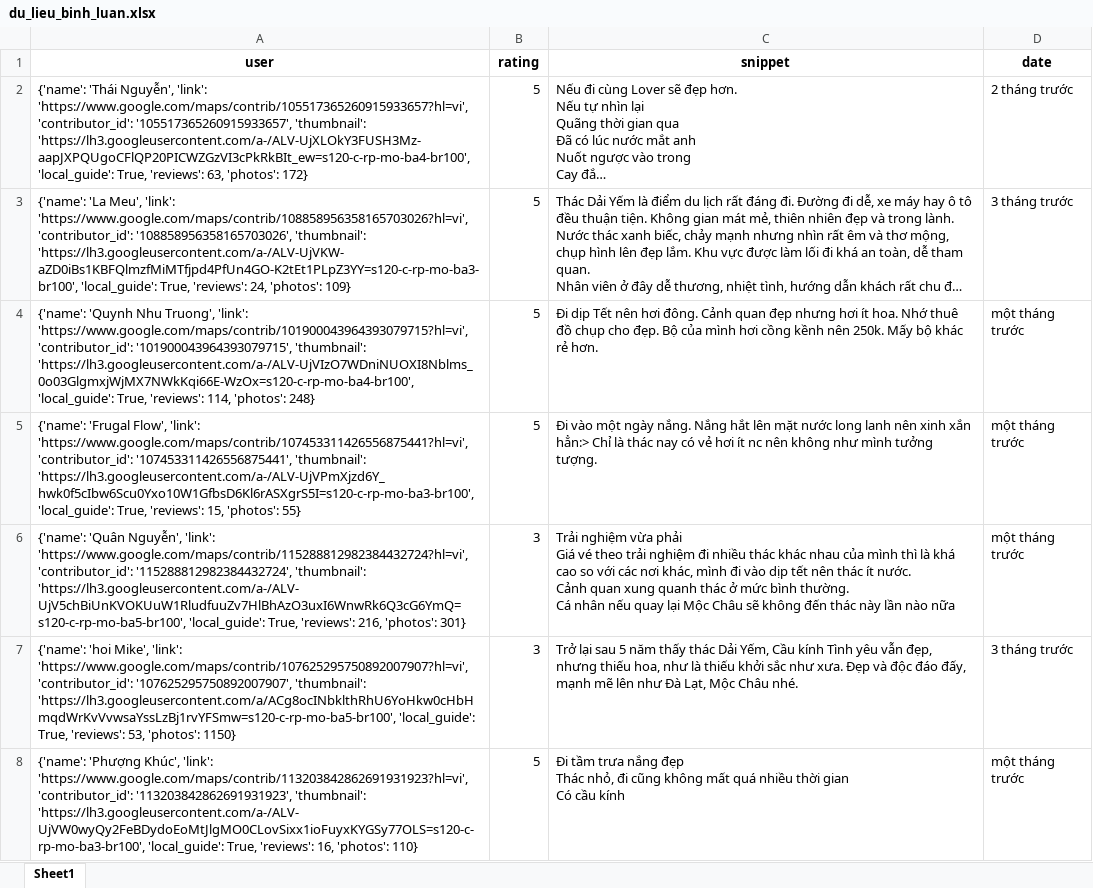
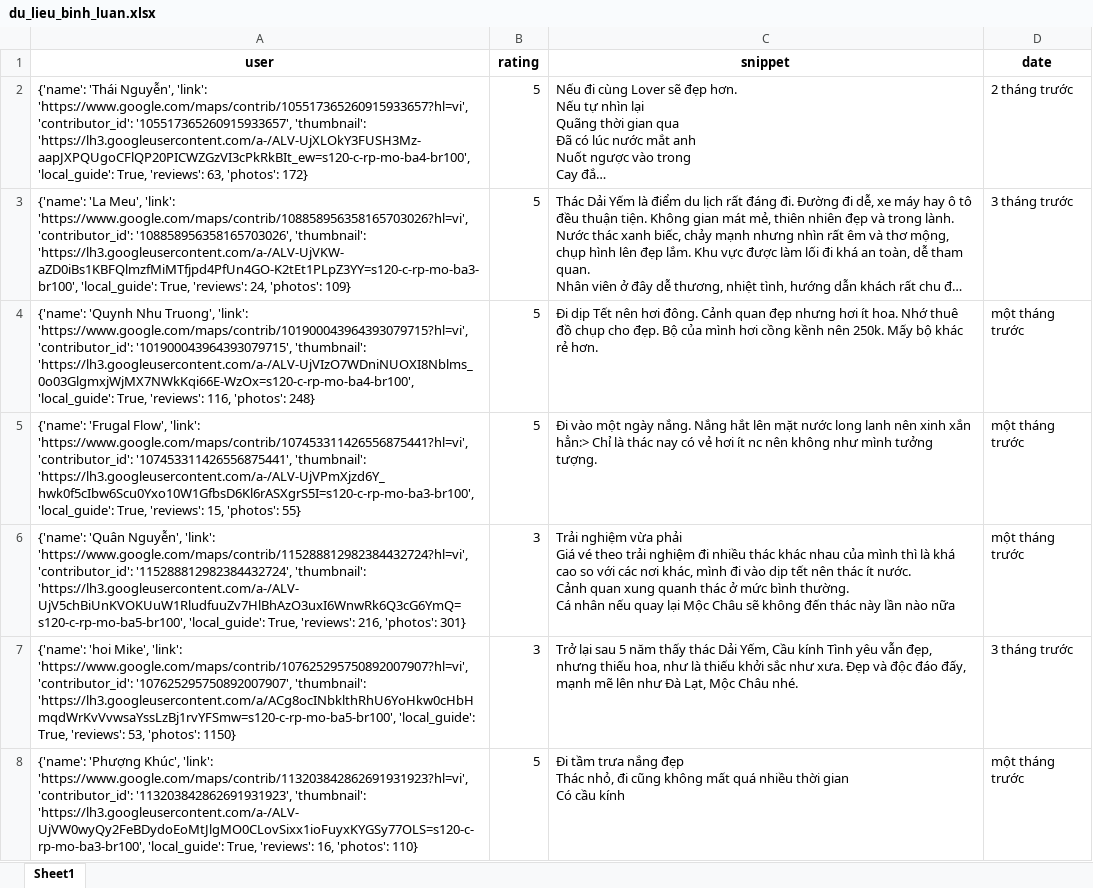
Before and after one commit to askjhfmlsrhgnojsfbg/main.py, an Excel workbook: du_lieu_binh_luan.xlsx, sheet Sheet1, drawn as a sheet; only a part is shown; long unchanged cells end in …; values as stored, in another font and other column widths than the file's, no borders; the diff covers the shown part only; the diff names each change by its address in the sheet, - before the commit and + after, or states it on an @@ line.

```diff
--- a/du_lieu_binh_luan.xlsx (sheet Sheet1)
+++ b/du_lieu_binh_luan.xlsx (sheet Sheet1)
-A4 (user): …True, 'reviews': 114, 'photos': 248}
+A4 (user): …True, 'reviews': 116, 'photos': 248}
```
Also changed, not shown: 3 edited cells elsewhere in this sheet.
